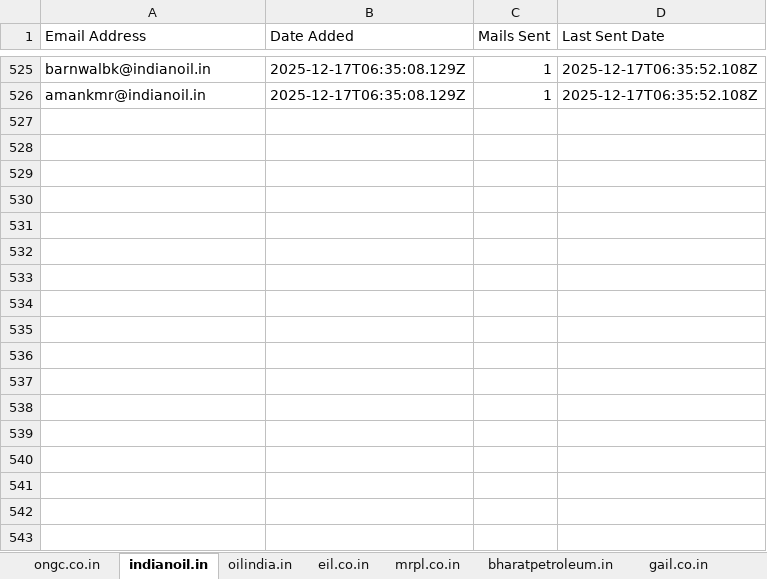
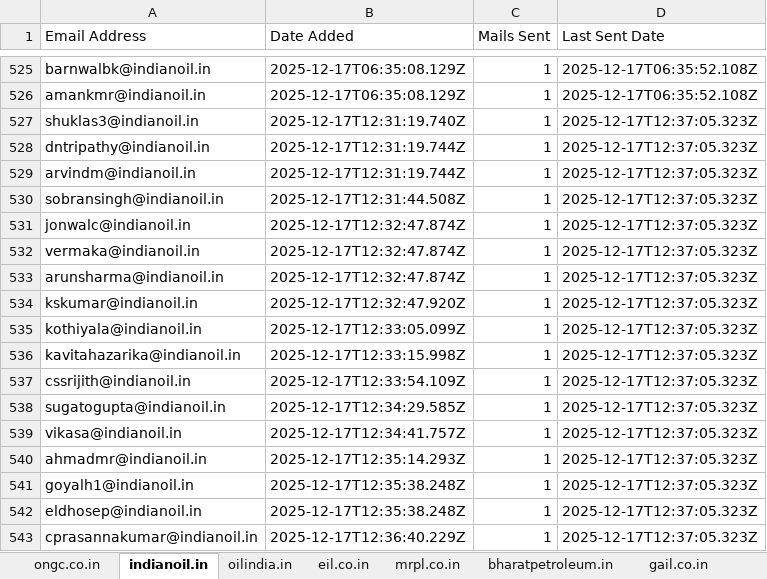
Before and after one commit to petrobot-admin/gem-scrapper, an Excel workbook: output_interested_emails.xlsx, sheet indianoil.in, drawn as a sheet; only a part is shown, gaps mark what is left out; values as stored, in another font and other column widths than the file's, no borders; the diff names each change by its address in the sheet, - before the commit and + after, or states it on an @@ line.

```diff
--- a/output_interested_emails.xlsx (sheet indianoil.in)
+++ b/output_interested_emails.xlsx (sheet indianoil.in)
+row 527: shuklas3@indianoil.in | 2025-12-17T12:31:19.740Z | 1 | 2025-12-17T12:37:05.323Z
+row 528: dntripathy@indianoil.in | 2025-12-17T12:31:19.744Z | 1 | 2025-12-17T12:37:05.323Z
+row 529: arvindm@indianoil.in | 2025-12-17T12:31:19.744Z | 1 | 2025-12-17T12:37:05.323Z
+row 530: sobransingh@indianoil.in | 2025-12-17T12:31:44.508Z | 1 | 2025-12-17T12:37:05.323Z
+row 531: jonwalc@indianoil.in | 2025-12-17T12:32:47.874Z | 1 | 2025-12-17T12:37:05.323Z
+row 532: vermaka@indianoil.in | 2025-12-17T12:32:47.874Z | 1 | 2025-12-17T12:37:05.323Z
+row 533: arunsharma@indianoil.in | 2025-12-17T12:32:47.874Z | 1 | 2025-12-17T12:37:05.323Z
+row 534: kskumar@indianoil.in | 2025-12-17T12:32:47.920Z | 1 | 2025-12-17T12:37:05.323Z
+row 535: kothiyala@indianoil.in | 2025-12-17T12:33:05.099Z | 1 | 2025-12-17T12:37:05.323Z
+row 536: kavitahazarika@indianoil.in | 2025-12-17T12:33:15.998Z | 1 | 2025-12-17T12:37:05.323Z
+row 537: cssrijith@indianoil.in | 2025-12-17T12:33:54.109Z | 1 | 2025-12-17T12:37:05.323Z
+row 538: sugatogupta@indianoil.in | 2025-12-17T12:34:29.585Z | 1 | 2025-12-17T12:37:05.323Z
+row 539: vikasa@indianoil.in | 2025-12-17T12:34:41.757Z | 1 | 2025-12-17T12:37:05.323Z
+row 540: ahmadmr@indianoil.in | 2025-12-17T12:35:14.293Z | 1 | 2025-12-17T12:37:05.323Z
+row 541: goyalh1@indianoil.in | 2025-12-17T12:35:38.248Z | 1 | 2025-12-17T12:37:05.323Z
+row 542: eldhosep@indianoil.in | 2025-12-17T12:35:38.248Z | 1 | 2025-12-17T12:37:05.323Z
+row 543: cprasannakumar@indianoil.in | 2025-12-17T12:36:40.229Z | 1 | 2025-12-17T12:37:05.323Z
```
Also changed, not shown: sheet hpcl.in, sheet bharatpetroleum.in, sheet oilindia.in, sheet ongc.co.in, sheet mrpl.co.in, 2 other files.
